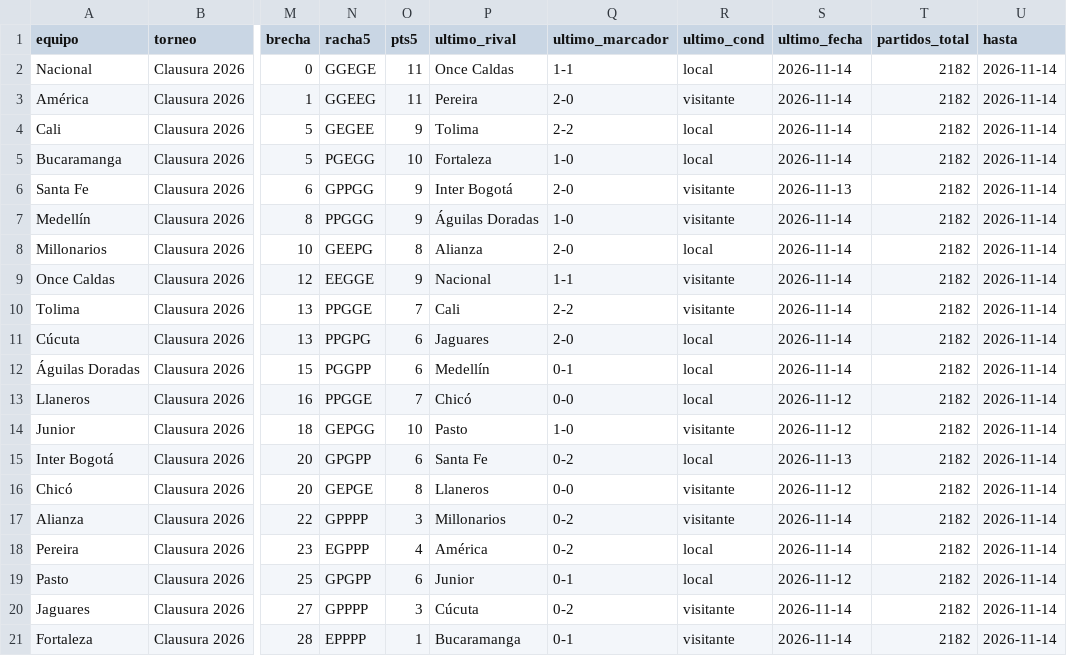
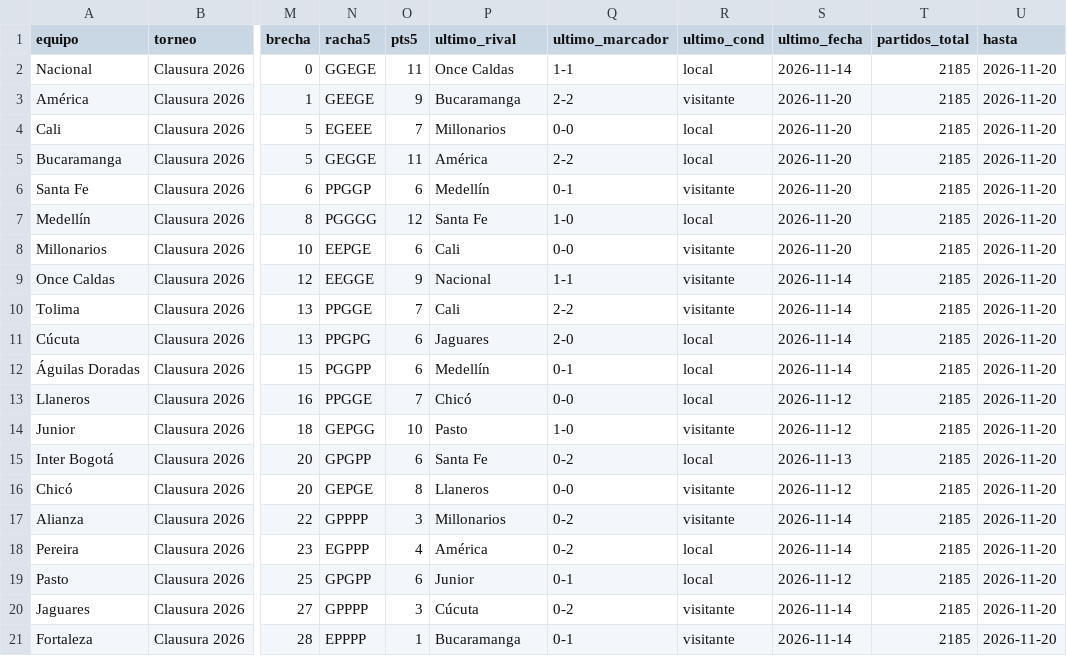
Before and after one commit to diazzz9/futbol-analytics-colombia, a CSV file: dashboard/data/resumen.csv, drawn as a sheet; only a part is shown, gaps mark what is left out; the diff names each change by its address in the sheet, - before the commit and + after, or states it on an @@ line.

```diff
--- a/dashboard/data/resumen.csv
+++ b/dashboard/data/resumen.csv
-T2:T21 (partidos_total): 2182
+T2:T21 (partidos_total): 2185
-U2:U21 (hasta): 2026-11-14
+U2:U21 (hasta): 2026-11-20
-N3 (racha5): GGEEG
+N3 (racha5): GEEGE
-O3 (pts5): 11
+O3 (pts5): 9
-P3 (ultimo_rival): Pereira
+P3 (ultimo_rival): Bucaramanga
-Q3 (ultimo_marcador): 2-0
+Q3 (ultimo_marcador): 2-2
-S3:S5 (ultimo_fecha): 2026-11-14
+S3:S5 (ultimo_fecha): 2026-11-20
-N4 (racha5): GEGEE
+N4 (racha5): EGEEE
-O4 (pts5): 9
+O4 (pts5): 7
-P4 (ultimo_rival): Tolima
+P4 (ultimo_rival): Millonarios
-Q4 (ultimo_marcador): 2-2
+Q4 (ultimo_marcador): 0-0
-N5 (racha5): PGEGG
+N5 (racha5): GEGGE
-O5 (pts5): 10
+O5 (pts5): 11
-P5 (ultimo_rival): Fortaleza
+P5 (ultimo_rival): América
-Q5 (ultimo_marcador): 1-0
+Q5 (ultimo_marcador): 2-2
-N6 (racha5): GPPGG
+N6 (racha5): PPGGP
-O6 (pts5): 9
+O6 (pts5): 6
-P6 (ultimo_rival): Inter Bogotá
+P6 (ultimo_rival): Medellín
-Q6 (ultimo_marcador): 2-0
+Q6 (ultimo_marcador): 0-1
-S6 (ultimo_fecha): 2026-11-13
+S6 (ultimo_fecha): 2026-11-20
-N7 (racha5): PPGGG
+N7 (racha5): PGGGG
-O7 (pts5): 9
+O7 (pts5): 12
-P7 (ultimo_rival): Águilas Doradas
+P7 (ultimo_rival): Santa Fe
-R7 (ultimo_cond): visitante
+R7 (ultimo_cond): local
-S7:S8 (ultimo_fecha): 2026-11-14
+S7:S8 (ultimo_fecha): 2026-11-20
-N8 (racha5): GEEPG
+N8 (racha5): EEPGE
-O8 (pts5): 8
+O8 (pts5): 6
-P8 (ultimo_rival): Alianza
+P8 (ultimo_rival): Cali
-Q8 (ultimo_marcador): 2-0
+Q8 (ultimo_marcador): 0-0
-R8 (ultimo_cond): local
+R8 (ultimo_cond): visitante
```
Also changed, not shown: dashboard/data/fuerzas.csv, dashboard/data/torneos_equipo.csv, 14 other files.
